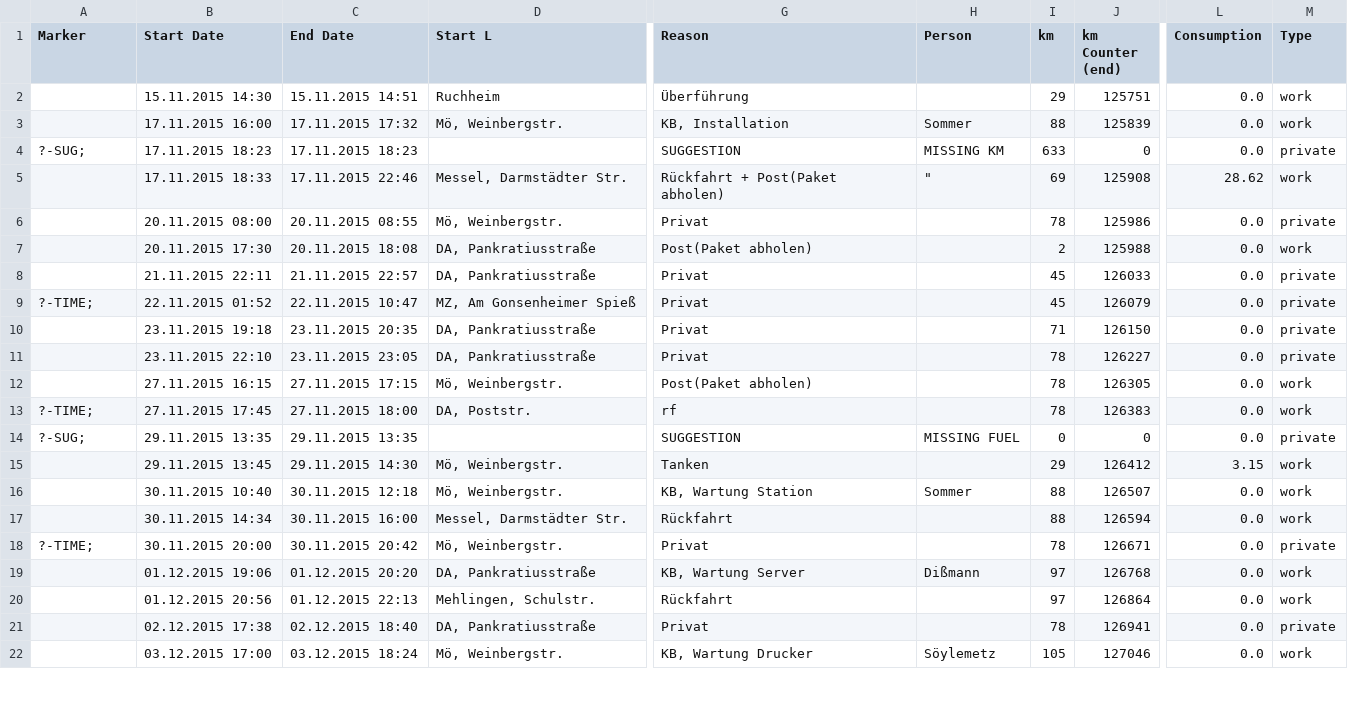
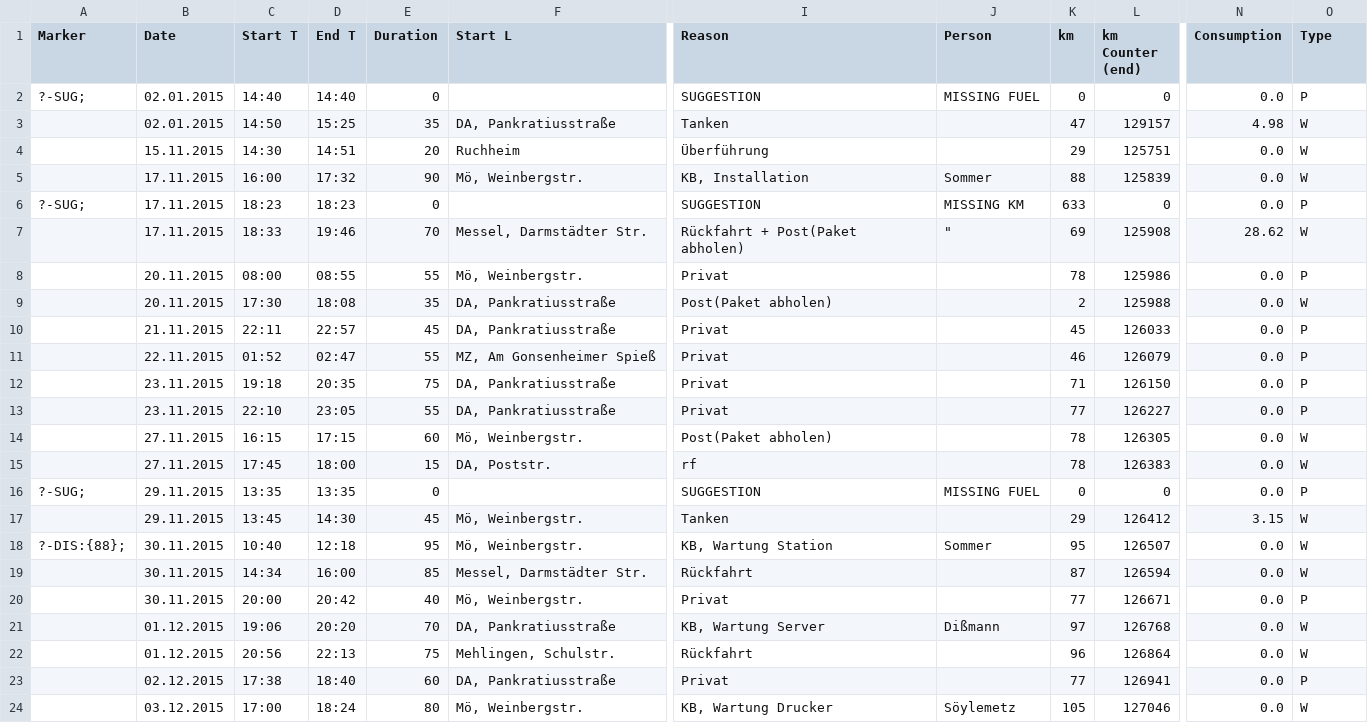
Before and after one commit to juehv/Fahrtenbuch-Simulator, a CSV file: desktop/Fahrtenbuch-Simulator/suggestion.csv, drawn as a sheet; only a part is shown, gaps mark what is left out; removed rows and columns are numbered as before the commit, all else as after; rows hold the shown columns only; the diff covers the shown part only; the diff names each change by its address in the sheet, - before the commit and + after, or states it on an @@ line.

```diff
--- a/desktop/Fahrtenbuch-Simulator/suggestion.csv
+++ b/desktop/Fahrtenbuch-Simulator/suggestion.csv
-column B (Start Date), rows 2-22: 15.11.2015 14:30 | 17.11.2015 16:00 | 17.11.2015 18:23 | 17.11.2015 18:33 | 20.11.2015 08:00 | 20.11.2015 17:30 | 21.11.2015 22:11 | 22.11.2015 01:52 | 23.11.2015 19:18 | 23.11.2015 22:10 | 27.11.2015 16:15 | 27.11.2015 17:45 | 29.11.2015 13:35 | 29.11.2015 13:45 | 30.11.2015 10:40 | 30.11.2015 14:34 | 30.11.2015 20:00 | 01.12.2015 19:06 | 01.12.2015 20:56 | 02.12.2015 17:38 | 03.12.2015 17:00
-column C (End Date), rows 2-22: 15.11.2015 14:51 | 17.11.2015 17:32 | 17.11.2015 18:23 | 17.11.2015 22:46 | 20.11.2015 08:55 | 20.11.2015 18:08 | 21.11.2015 22:57 | 22.11.2015 10:47 | 23.11.2015 20:35 | 23.11.2015 23:05 | 27.11.2015 17:15 | 27.11.2015 18:00 | 29.11.2015 13:35 | 29.11.2015 14:30 | 30.11.2015 12:18 | 30.11.2015 16:00 | 30.11.2015 20:42 | 01.12.2015 20:20 | 01.12.2015 22:13 | 02.12.2015 18:40 | 03.12.2015 18:24
+column B (Date), rows 4-24: 15.11.2015 | 17.11.2015 | 17.11.2015 | 17.11.2015 | 20.11.2015 | 20.11.2015 | 21.11.2015 | 22.11.2015 | 23.11.2015 | 23.11.2015 | 27.11.2015 | 27.11.2015 | 29.11.2015 | 29.11.2015 | 30.11.2015 | 30.11.2015 | 30.11.2015 | 01.12.2015 | 01.12.2015 | 02.12.2015 | 03.12.2015
+column C (Start T), rows 4-24: 14:30 | 16:00 | 18:23 | 18:33 | 08:00 | 17:30 | 22:11 | 01:52 | 19:18 | 22:10 | 16:15 | 17:45 | 13:35 | 13:45 | 10:40 | 14:34 | 20:00 | 19:06 | 20:56 | 17:38 | 17:00
+column D (End T), rows 4-24: 14:51 | 17:32 | 18:23 | 19:46 | 08:55 | 18:08 | 22:57 | 02:47 | 20:35 | 23:05 | 17:15 | 18:00 | 13:35 | 14:30 | 12:18 | 16:00 | 20:42 | 20:20 | 22:13 | 18:40 | 18:24
+column E (Duration), rows 4-24: 20 | 90 | 0 | 70 | 55 | 35 | 45 | 55 | 75 | 55 | 60 | 15 | 0 | 45 | 95 | 85 | 40 | 70 | 75 | 60 | 80
+row 2: ?-SUG; | 02.01.2015 | 14:40 | 14:40 | 0 |  | SUGGESTION | MISSING FUEL | 0 | 0 | 0.0 | P
+row 3:  | 02.01.2015 | 14:50 | 15:25 | 35 | DA, Pankratiusstraße | Tanken |  | 47 | 129157 | 4.98 | W
-O4:O5 (Type): work
+O4:O5 (Type): W
-O6 (Type): private
+O6 (Type): P
-O7 (Type): work
+O7 (Type): W
-O8 (Type): private
+O8 (Type): P
-O9 (Type): work
+O9 (Type): W
-O10:O13 (Type): private
+O10:O13 (Type): P
-A11 (Marker): ?-TIME;
+A11 (Marker): (empty)
-K11 (km): 45
+K11 (km): 46
-K13 (km): 78
+K13 (km): 77
-O14:O15 (Type): work
+O14:O15 (Type): W
-A15 (Marker): ?-TIME;
+A15 (Marker): (empty)
-O16 (Type): private
+O16 (Type): P
-O17:O19 (Type): work
+O17:O19 (Type): W
-A18 (Marker): (empty)
+A18 (Marker): ?-DIS:{88};
-K18 (km): 88
+K18 (km): 95
-K19 (km): 88
+K19 (km): 87
-A20 (Marker): ?-TIME;
+A20 (Marker): (empty)
-K20 (km): 78
+K20 (km): 77
-O20 (Type): private
+O20 (Type): P
-O21:O22 (Type): work
+O21:O22 (Type): W
-K22 (km): 97
+K22 (km): 96
-K23 (km): 78
+K23 (km): 77
-O23 (Type): private
+O23 (Type): P
-O24 (Type): work
+O24 (Type): W
```
Also changed, not shown: 2 removed rows and 70 edited cells elsewhere in this file, desktop/Fahrtenbuch-Simulator/questions.csv, desktop/Fahrtenbuch-Simulator/test.csv, 13 other files.
